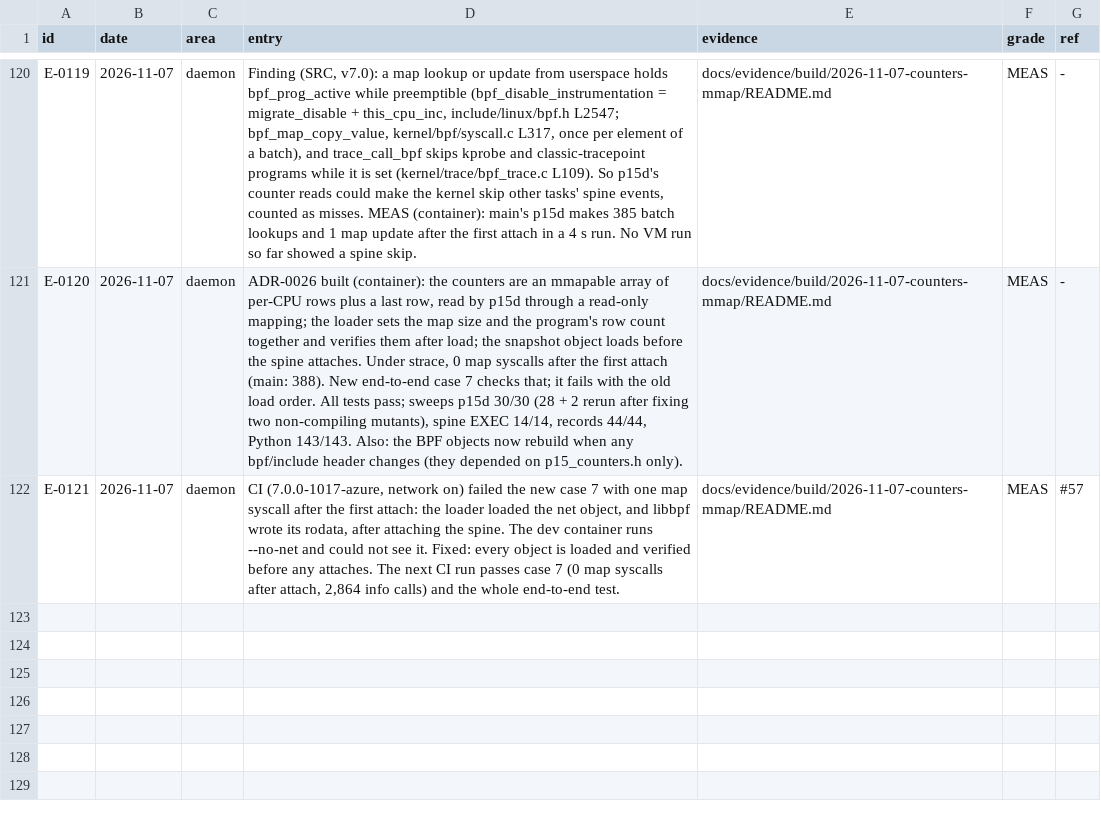
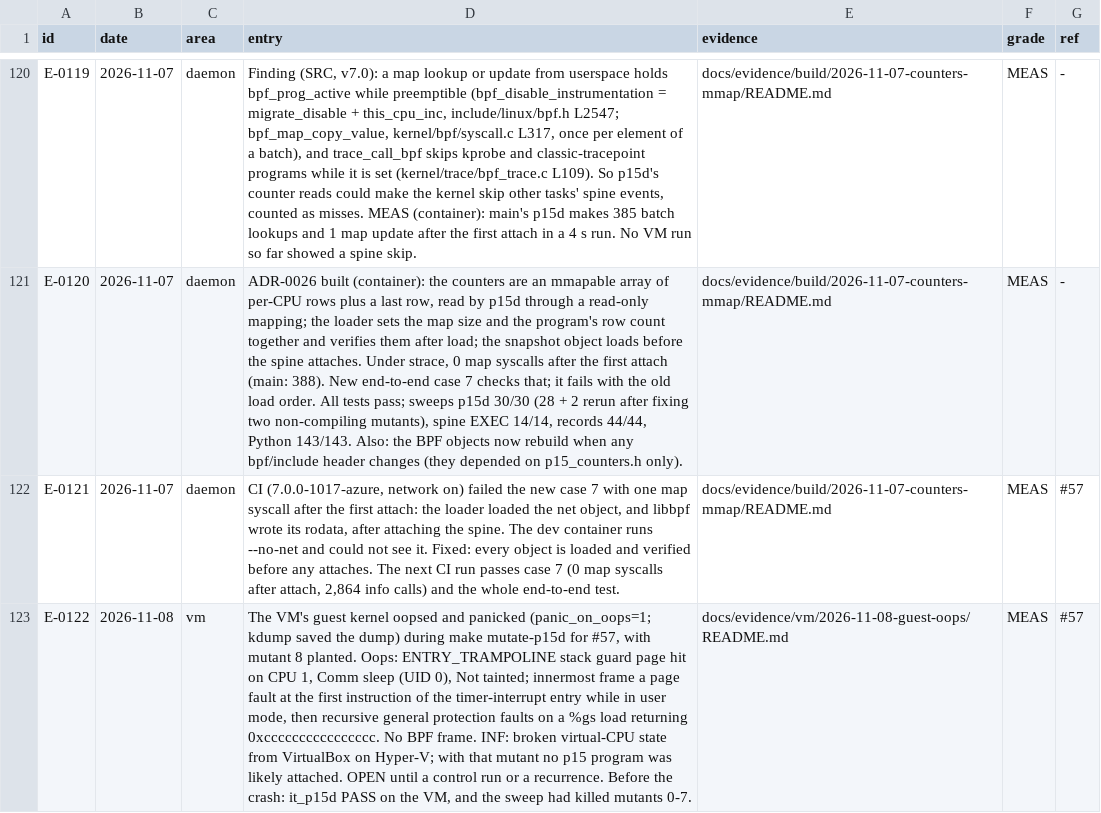
Before and after one commit to ranahunter10/fiery-dragon, a CSV file: docs/journal/engineering-log.csv, drawn as a sheet; only a part is shown, gaps mark what is left out; the diff names each change by its address in the sheet, - before the commit and + after, or states it on an @@ line.

```diff
--- a/docs/journal/engineering-log.csv
+++ b/docs/journal/engineering-log.csv
+row 123: E-0122 | 2026-11-08 | vm | The VM's guest kernel oopsed and panicked (panic_on_oops=1; kdump saved the dump) during make mutate-p15d for #57, with mutant 8 planted. Oops: ENTRY_TRAMPOLINE stack guard page hit on CPU 1, Comm sleep (UID 0), Not tainted; innermost frame a page fault at the first instruction of the timer-interrupt entry while in user mode, then recursive general protection faults on a %gs load returning 0xcccccccccccccccc. No BPF frame. INF: broken virtual-CPU state from VirtualBox on Hyper-V; with that mutant no p15 program was likely attached. OPEN until a control run or a recurrence. Before the crash: it_p15d PASS on the VM, and the sweep had killed mutants 0-7. | docs/evidence/vm/2026-11-08-guest-oops/README.md | MEAS | #57
```
Also changed, not shown: 4 other files.
